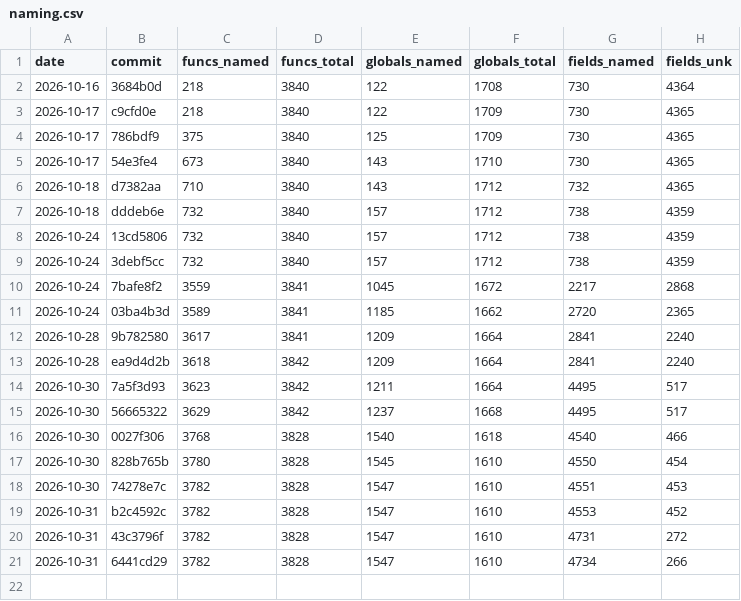
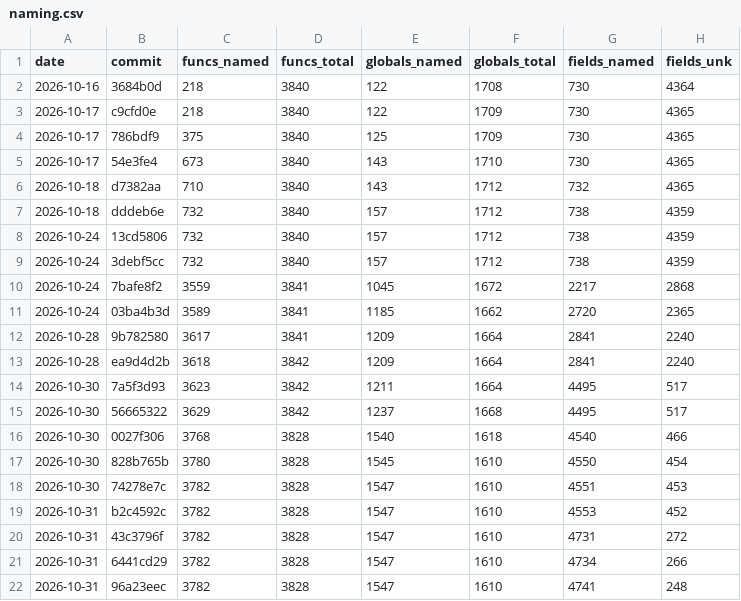
Before and after one commit to maurizi/ff9-decomp, a CSV file: docs/naming.csv, drawn as a sheet; the diff names each change by its address in the sheet, - before the commit and + after, or states it on an @@ line.

```diff
--- a/docs/naming.csv
+++ b/docs/naming.csv
+row 22: 2026-10-31 | 96a23eec | 3782 | 3828 | 1547 | 1610 | 4741 | 248
```
Also changed, not shown: docs/progress.csv.
